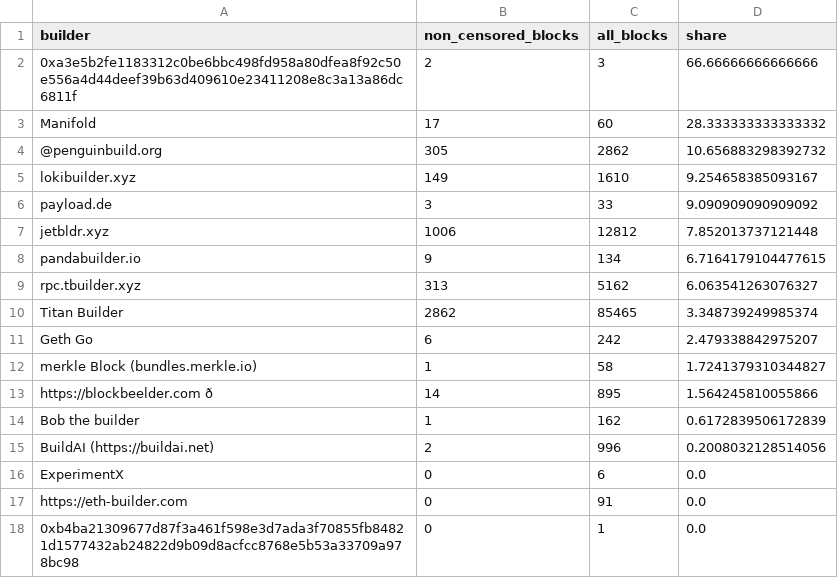
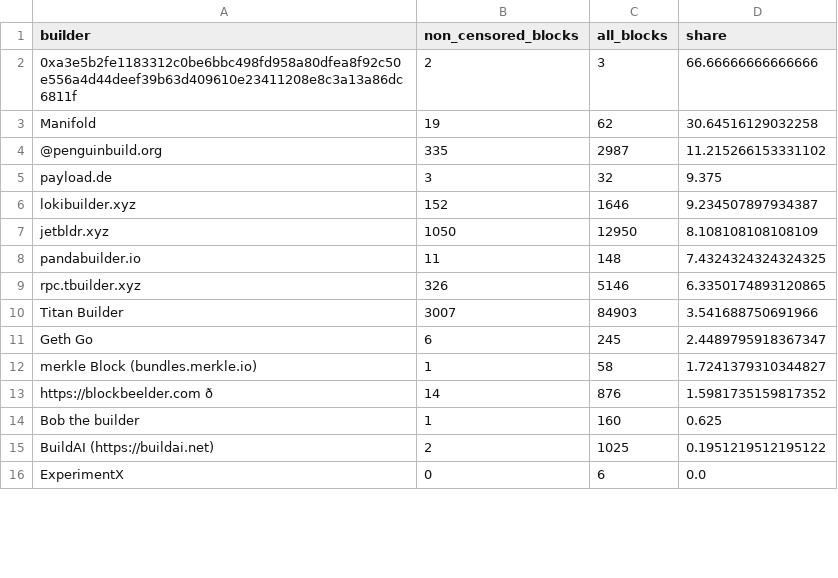
Before and after one commit to nerolation/censorship.pics, a CSV file: data/builder_stats.csv, drawn as a sheet; only a part is shown; removed rows and columns are numbered as before the commit, all else as after; the diff covers the shown part only; the diff names each change by its address in the sheet, - before the commit and + after, or states it on an @@ line.

```diff
--- a/data/builder_stats.csv
+++ b/data/builder_stats.csv
-B3 (non_censored_blocks): 17
+B3 (non_censored_blocks): 19
-C3 (all_blocks): 60
+C3 (all_blocks): 62
-D3 (share): 28.333333333333332
+D3 (share): 30.64516129032258
-B4 (non_censored_blocks): 305
+B4 (non_censored_blocks): 335
-C4 (all_blocks): 2862
+C4 (all_blocks): 2987
-D4 (share): 10.656883298392732
+D4 (share): 11.215266153331102
-row 5: lokibuilder.xyz | 149 | 1610 | 9.254658385093167
-C5 (all_blocks): 33
+C5 (all_blocks): 32
-D5 (share): 9.090909090909092
+D5 (share): 9.375
+row 6: lokibuilder.xyz | 152 | 1646 | 9.234507897934387
-B7 (non_censored_blocks): 1006
+B7 (non_censored_blocks): 1050
-C7 (all_blocks): 12812
+C7 (all_blocks): 12950
-D7 (share): 7.852013737121448
+D7 (share): 8.108108108108109
-B8 (non_censored_blocks): 9
+B8 (non_censored_blocks): 11
-C8 (all_blocks): 134
+C8 (all_blocks): 148
-D8 (share): 6.7164179104477615
+D8 (share): 7.4324324324324325
-B9 (non_censored_blocks): 313
+B9 (non_censored_blocks): 326
-C9 (all_blocks): 5162
+C9 (all_blocks): 5146
-D9 (share): 6.063541263076327
+D9 (share): 6.3350174893120865
-B10 (non_censored_blocks): 2862
+B10 (non_censored_blocks): 3007
-C10 (all_blocks): 85465
+C10 (all_blocks): 84903
-D10 (share): 3.348739249985374
+D10 (share): 3.541688750691966
-C11 (all_blocks): 242
+C11 (all_blocks): 245
-D11 (share): 2.479338842975207
+D11 (share): 2.4489795918367347
-C13 (all_blocks): 895
+C13 (all_blocks): 876
-D13 (share): 1.564245810055866
+D13 (share): 1.5981735159817352
-C14 (all_blocks): 162
+C14 (all_blocks): 160
-D14 (share): 0.6172839506172839
+D14 (share): 0.625
-C15 (all_blocks): 996
+C15 (all_blocks): 1025
-D15 (share): 0.2008032128514056
+D15 (share): 0.1951219512195122
-row 17: https://eth-builder.com | 0 | 91 | 0.0
@@ row 18 moved to row 38: 0xb4ba21309677d87f3a461f598e3d7ada3f7085… @@
```
Also changed, not shown: 17 added rows, 16 removed rows, 3 moved rows and 2 edited cells elsewhere in this file, data/builder_censorship_share.csv, data/censorship_stats.csv, 4 other files.
